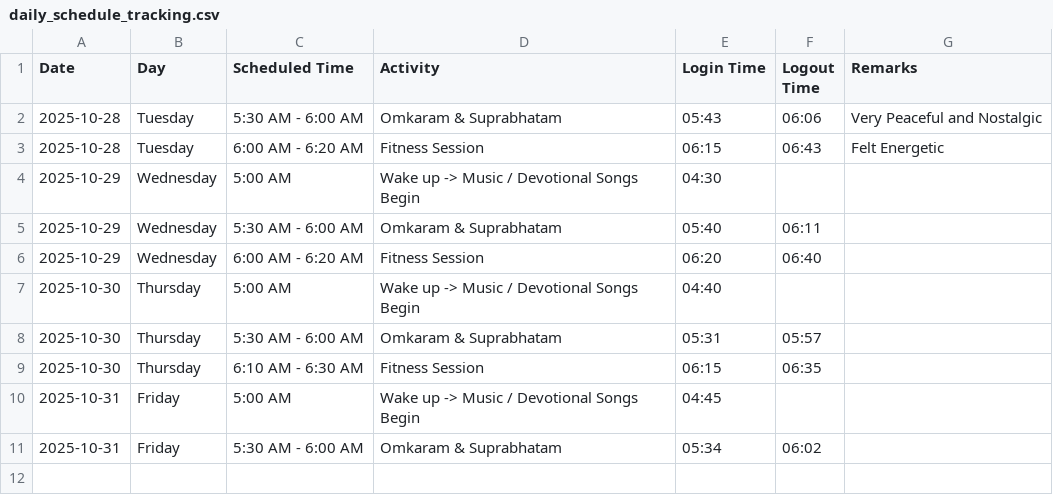
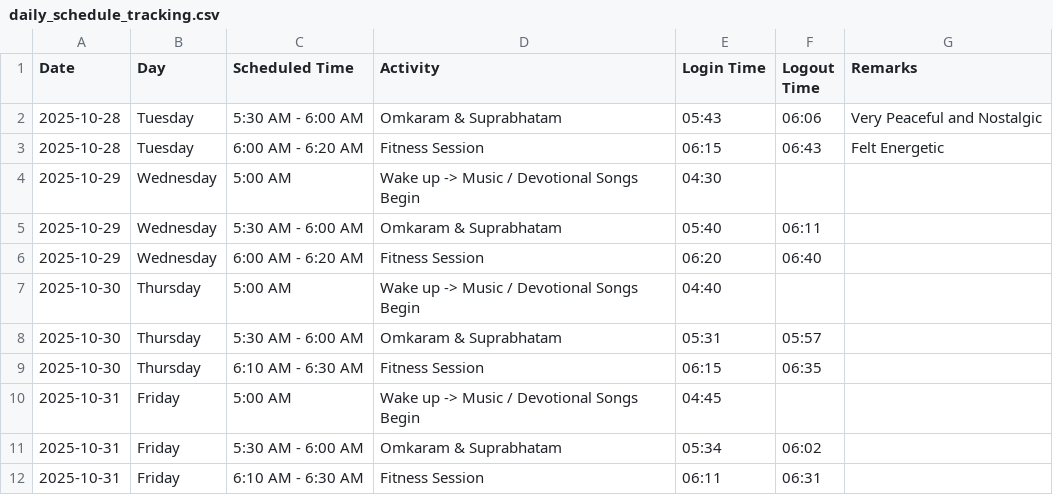
Before and after one commit to saikrishnavadali05/Daily-Tracker-App, a CSV file: tracking/daily_schedule_tracking.csv, drawn as a sheet.

Commit message:
fitness record added

```diff
--- a/tracking/daily_schedule_tracking.csv
+++ b/tracking/daily_schedule_tracking.csv
@@ -11 +11,2 @@ Date,Day,Scheduled Time,Activity,Login Time,Logout Time,Remarks
 2025-10-31,Friday,5:30 AM - 6:00 AM,Omkaram & Suprabhatam,05:34,06:02,
+2025-10-31,Friday,6:10 AM - 6:30 AM,Fitness Session,06:11,06:31,
```
